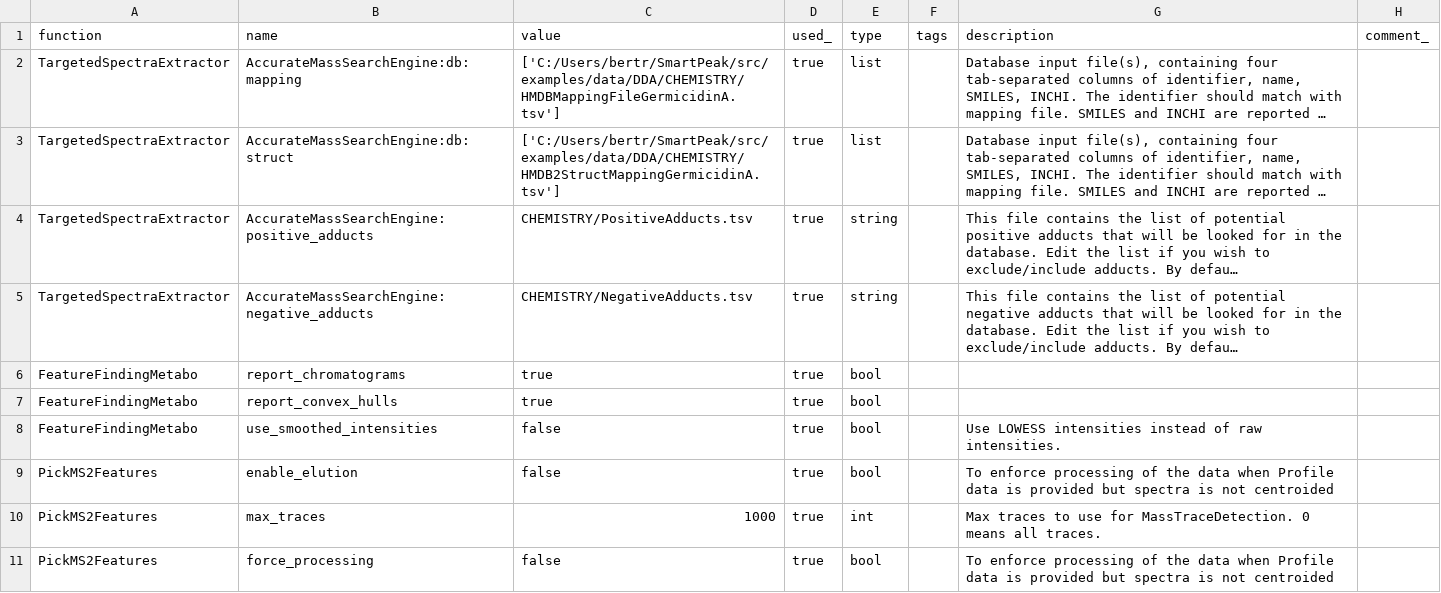
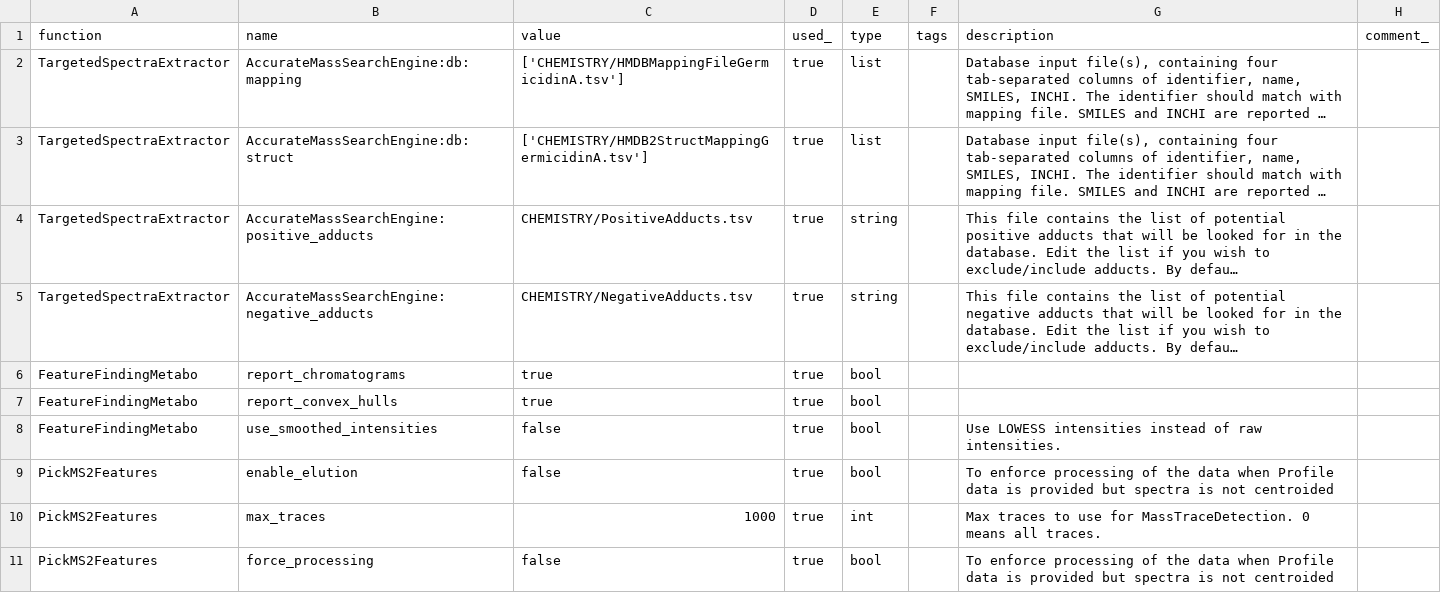
Before and after one commit to AutoFlowResearch/SmartPeak, a CSV file: src/examples/data/DDA/parameters.csv, drawn as a sheet; long unchanged cells end in …; the diff names each change by its address in the sheet, - before the commit and + after, or states it on an @@ line.

```diff
--- a/src/examples/data/DDA/parameters.csv
+++ b/src/examples/data/DDA/parameters.csv
-C2 (value): ['C:/Users/bertr/SmartPeak/src/examples/data/DDA/CHEMISTRY/HMDBMappingFileGermicidinA.tsv']
+C2 (value): ['CHEMISTRY/HMDBMappingFileGermicidinA.tsv']
-C3 (value): ['C:/Users/bertr/SmartPeak/src/examples/data/DDA/CHEMISTRY/HMDB2StructMappingGermicidinA.tsv']
+C3 (value): ['CHEMISTRY/HMDB2StructMappingGermicidinA.tsv']
```
Also changed, not shown: 3 other files.
